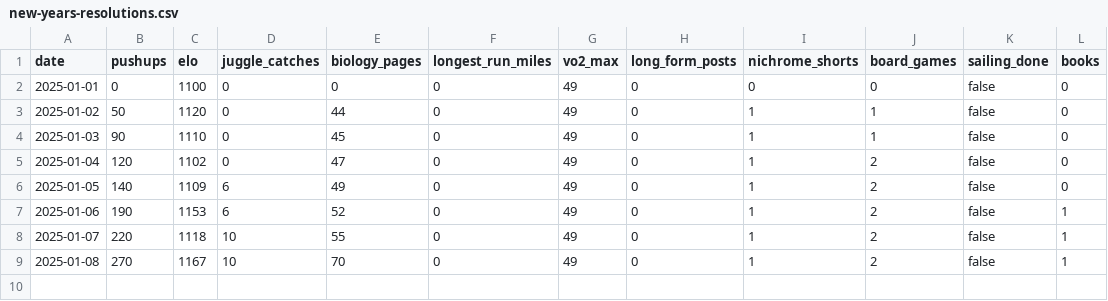
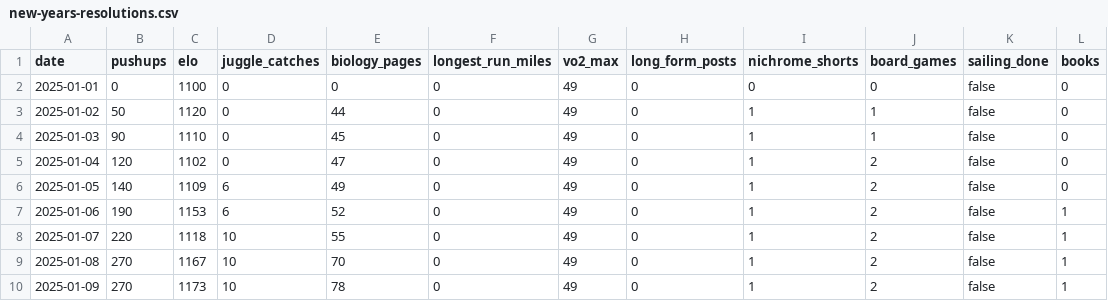
Before and after one commit to Arun2642/arunjohnson-site, a CSV file: data/new-years-resolutions.csv, drawn as a sheet; the diff names each change by its address in the sheet, - before the commit and + after, or states it on an @@ line.

Commit message:
Updated resolutions data

```diff
--- a/data/new-years-resolutions.csv
+++ b/data/new-years-resolutions.csv
+row 10: 2025-01-09 | 270 | 1173 | 10 | 78 | 0 | 49 | 0 | 1 | 2 | false | 1
```
